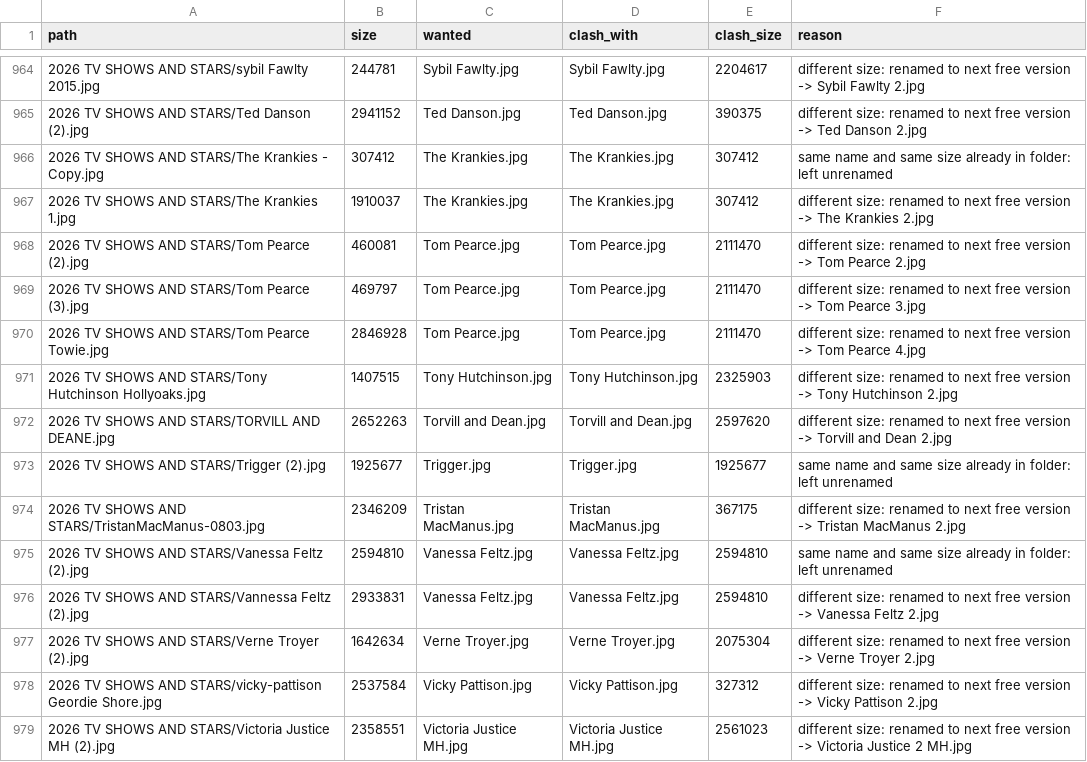
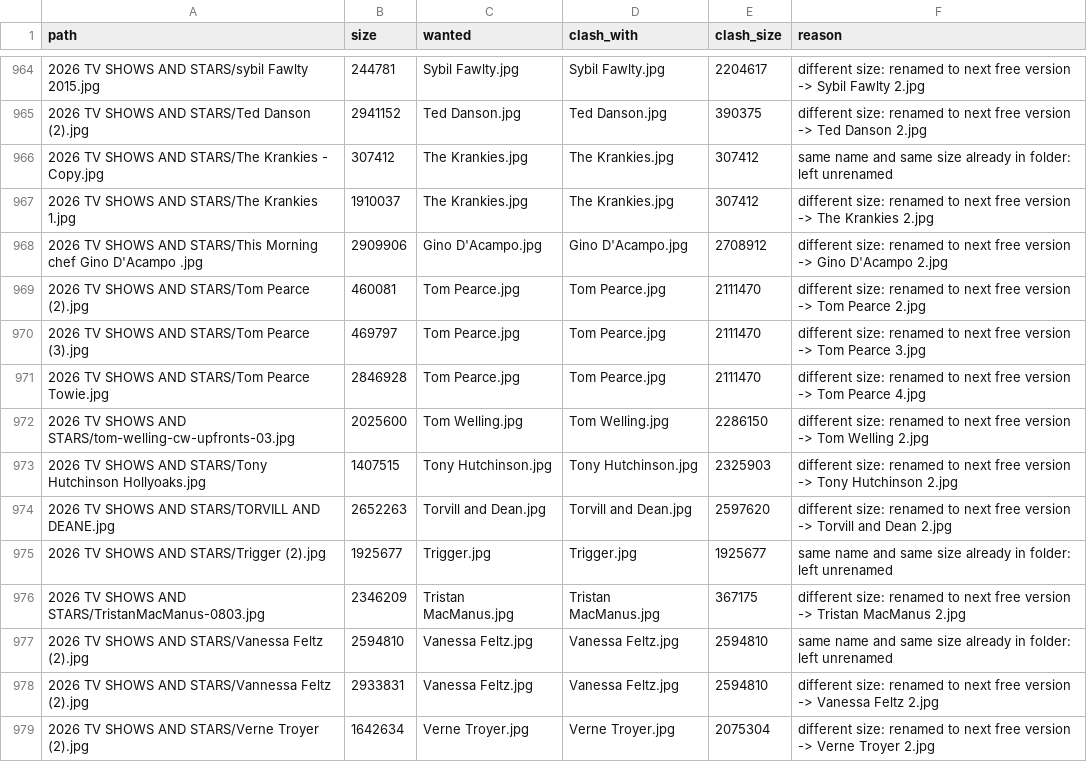
Before and after one commit to depthchargedesign1-dot/panda, a CSV file: foxyprinting-rebrand/exports/dropbox-mask-sort/rename-conflicts.csv, drawn as a sheet; only a part is shown, gaps mark what is left out; the shorter side is filled out with more unchanged rows; the diff names each change by its address in the sheet, - before the commit and + after, or states it on an @@ line.

```diff
--- a/foxyprinting-rebrand/exports/dropbox-mask-sort/rename-conflicts.csv
+++ b/foxyprinting-rebrand/exports/dropbox-mask-sort/rename-conflicts.csv
+row 968: 2026 TV SHOWS AND STARS/This Morning chef Gino D'Acampo .jpg | 2909906 | Gino D'Acampo.jpg | Gino D'Acampo.jpg | 2708912 | different size: renamed to next free version -> Gino D'Acampo 2.jpg
+row 972: 2026 TV SHOWS AND STARS/tom-welling-cw-upfronts-03.jpg | 2025600 | Tom Welling.jpg | Tom Welling.jpg | 2286150 | different size: renamed to next free version -> Tom Welling 2.jpg
```
Also changed, not shown: foxyprinting-rebrand/exports/dropbox-mask-sort/rename-plan.csv, foxyprinting-rebrand/exports/dropbox-mask-sort/rename-skipped.csv, 47 other files.
